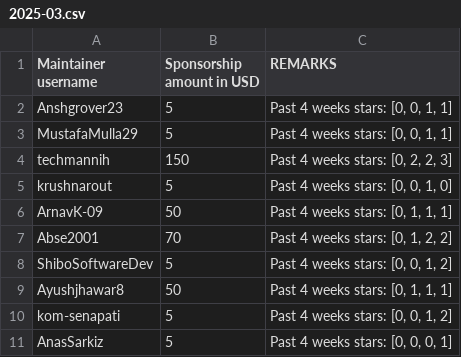
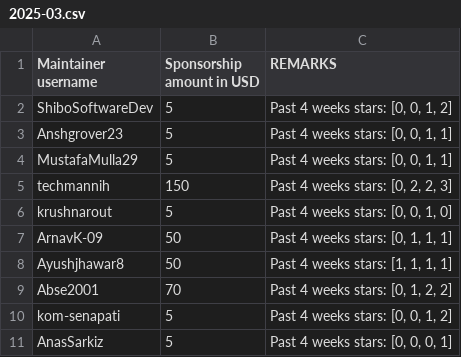
Before and after one commit to tscircuit/contribution-tracker, a CSV file: sponsorships/2025-03.csv, drawn as a sheet.

```diff
--- a/sponsorships/2025-03.csv
+++ b/sponsorships/2025-03.csv
@@ -1,2 +1,3 @@
 Maintainer username,Sponsorship amount in USD,REMARKS
+ShiboSoftwareDev,5,"Past 4 weeks stars: [0, 0, 1, 2]"
 Anshgrover23,5,"Past 4 weeks stars: [0, 0, 1, 1]"
@@ -6,5 +7,4 @@ krushnarout,5,"Past 4 weeks stars: [0, 0, 1, 0]"
 ArnavK-09,50,"Past 4 weeks stars: [0, 1, 1, 1]"
+Ayushjhawar8,50,"Past 4 weeks stars: [1, 1, 1, 1]"
 Abse2001,70,"Past 4 weeks stars: [0, 1, 2, 2]"
-ShiboSoftwareDev,5,"Past 4 weeks stars: [0, 0, 1, 2]"
-Ayushjhawar8,50,"Past 4 weeks stars: [0, 1, 1, 1]"
 kom-senapati,5,"Past 4 weeks stars: [0, 0, 1, 2]"
```
